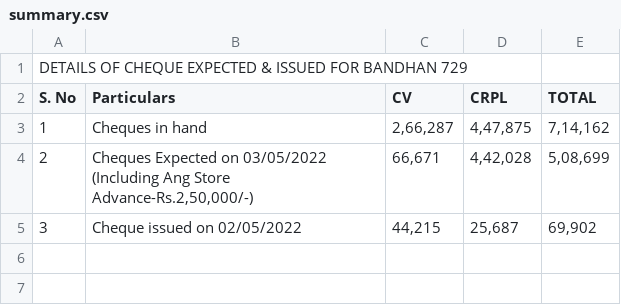
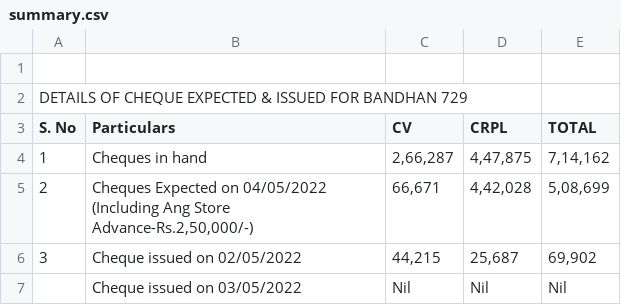
Before and after one commit to SimbhuTwice/CheersAcc, a CSV file: summary.csv, drawn as a sheet.

Commit message:
Add files via upload

```diff
--- a/summary.csv
+++ b/summary.csv
@@ -1 +1,2 @@
+,,,,,,,
 DETAILS OF CHEQUE EXPECTED & ISSUED FOR BANDHAN 729,,,,,,,
@@ -3,4 +4,5 @@ S. No,Particulars,CV,CRPL,TOTAL,,,
 1,Cheques in hand ," 2,66,287 "," 4,47,875 "," 7,14,162 ",,,
-2,"Cheques Expected on 03/05/2022
-(Including Ang Store Advance-Rs.2,50,000/-)"," 66,671 "," 4,42,028 "," 5,08,699 ",,,
+2,"Cheques Expected on 04/05/2022
+(Including Ang Store Advance-Rs.2,50,000/-)"," 66,671 "," 4,42,028 "," 5,08,699 ",,,
 3,Cheque issued on 02/05/2022 ," 44,215 "," 25,687 "," 69,902 ",,,
+,Cheque issued on 03/05/2022 , Nil , Nil , Nil ,,,
```
